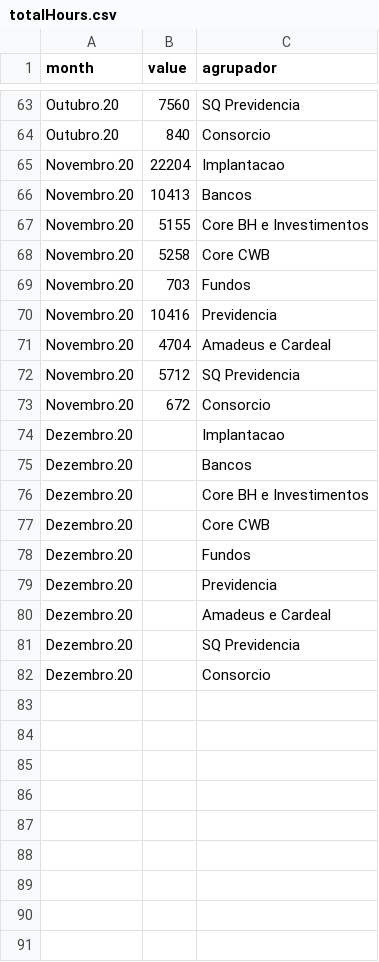
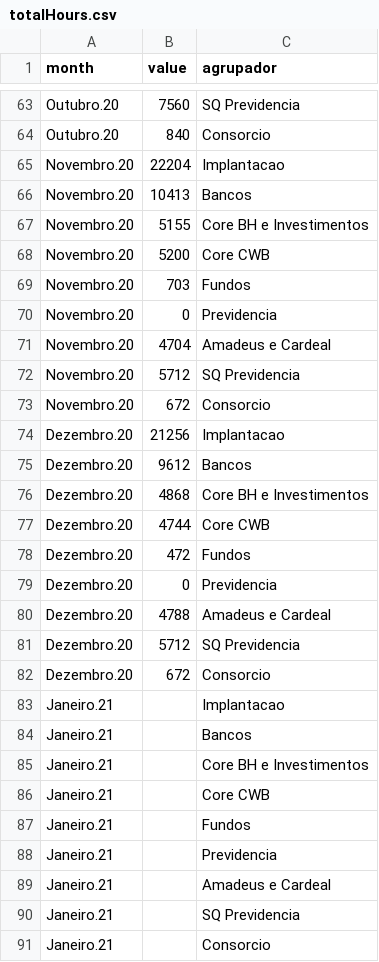
Before and after one commit to anndreyy/service-implatacao-backlog, a CSV file: export/totalHours.csv, drawn as a sheet; only a part is shown, gaps mark what is left out; the diff covers the shown part only.

```diff
--- a/export/totalHours.csv
+++ b/export/totalHours.csv
@@ -67,5 +67,5 @@ Novembro.20;10413;Bancos
 Novembro.20;5155;Core BH e Investimentos
-Novembro.20;5258;Core CWB
+Novembro.20;5200;Core CWB
 Novembro.20;703;Fundos
-Novembro.20;10416;Previdencia
+Novembro.20;0;Previdencia
 Novembro.20;4704;Amadeus e Cardeal
@@ -73,10 +73,19 @@ Novembro.20;5712;SQ Previdencia
 Novembro.20;672;Consorcio
-Dezembro.20;"";Implantacao
-Dezembro.20;"";Bancos
-Dezembro.20;"";Core BH e Investimentos
-Dezembro.20;"";Core CWB
-Dezembro.20;"";Fundos
-Dezembro.20;"";Previdencia
-Dezembro.20;"";Amadeus e Cardeal
-Dezembro.20;"";SQ Previdencia
-Dezembro.20;"";Consorcio
+Dezembro.20;21256;Implantacao
+Dezembro.20;9612;Bancos
+Dezembro.20;4868;Core BH e Investimentos
+Dezembro.20;4744;Core CWB
+Dezembro.20;472;Fundos
+Dezembro.20;0;Previdencia
+Dezembro.20;4788;Amadeus e Cardeal
+Dezembro.20;5712;SQ Previdencia
+Dezembro.20;672;Consorcio
+Janeiro.21;"";Implantacao
+Janeiro.21;"";Bancos
+Janeiro.21;"";Core BH e Investimentos
+Janeiro.21;"";Core CWB
+Janeiro.21;"";Fundos
+Janeiro.21;"";Previdencia
+Janeiro.21;"";Amadeus e Cardeal
+Janeiro.21;"";SQ Previdencia
+Janeiro.21;"";Consorcio
```
Also changed, not shown: 5 edited cells elsewhere in this file, 5 other files.
